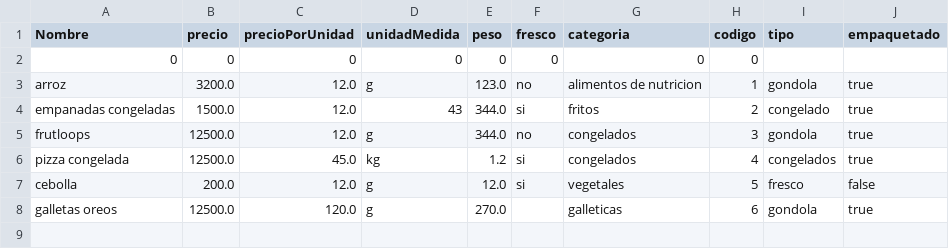
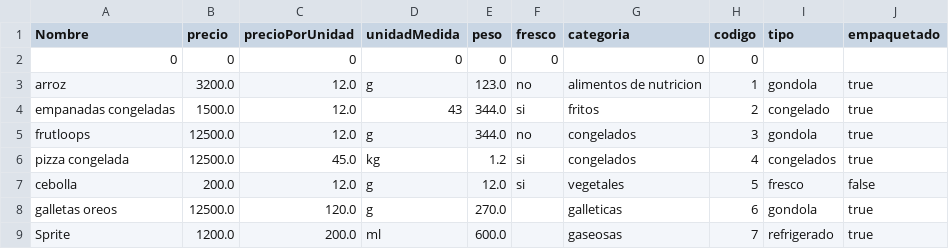
Before and after one commit to camilolcoder/SuperMercado, a CSV file: src/DataBase/productos.csv, drawn as a sheet; the diff names each change by its address in the sheet, - before the commit and + after, or states it on an @@ line.

Commit message:
Actualización opciones para crear un producto, hace que el programa sea mas user friendly

```diff
--- a/src/DataBase/productos.csv
+++ b/src/DataBase/productos.csv
+row 9: Sprite | 1200.0 | 200.0 | ml | 600.0 |  | gaseosas | 7 | refrigerado | true
```
Also changed, not shown: 4 other files.
